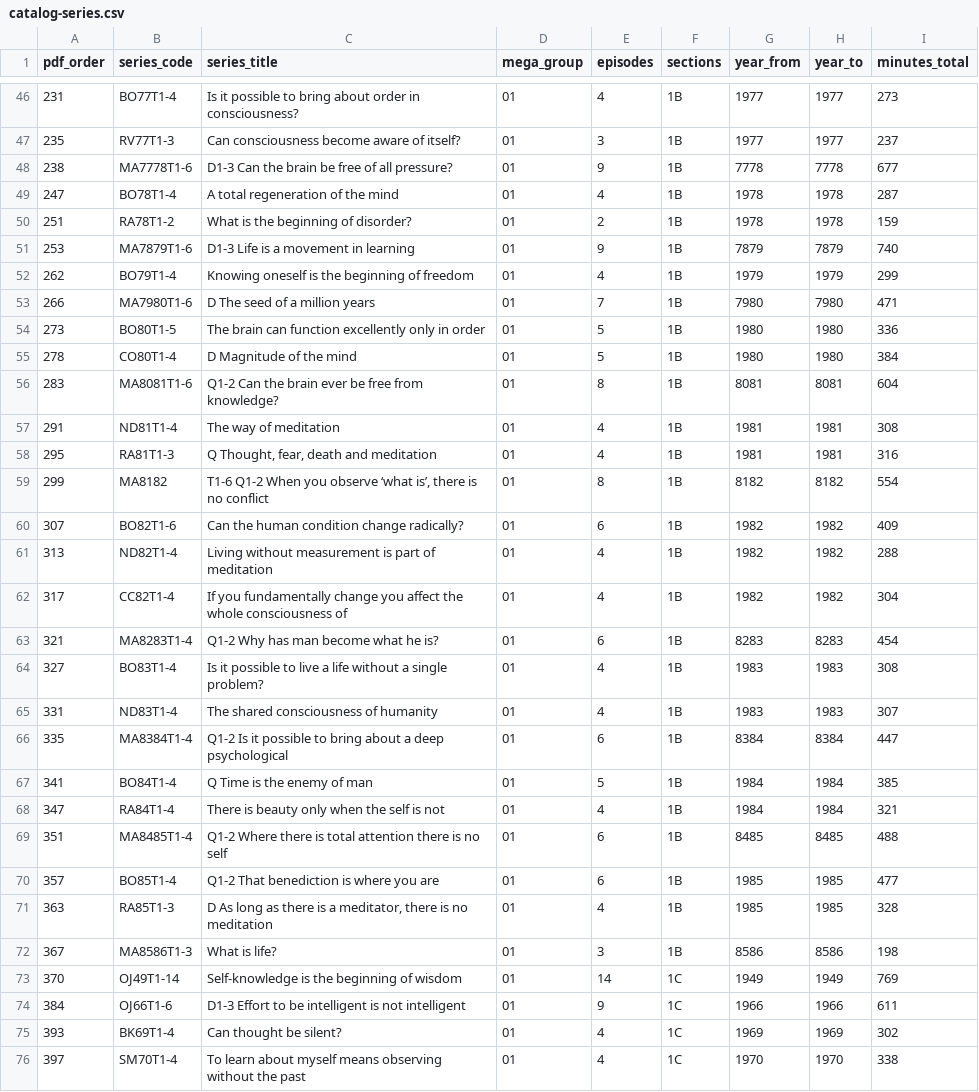
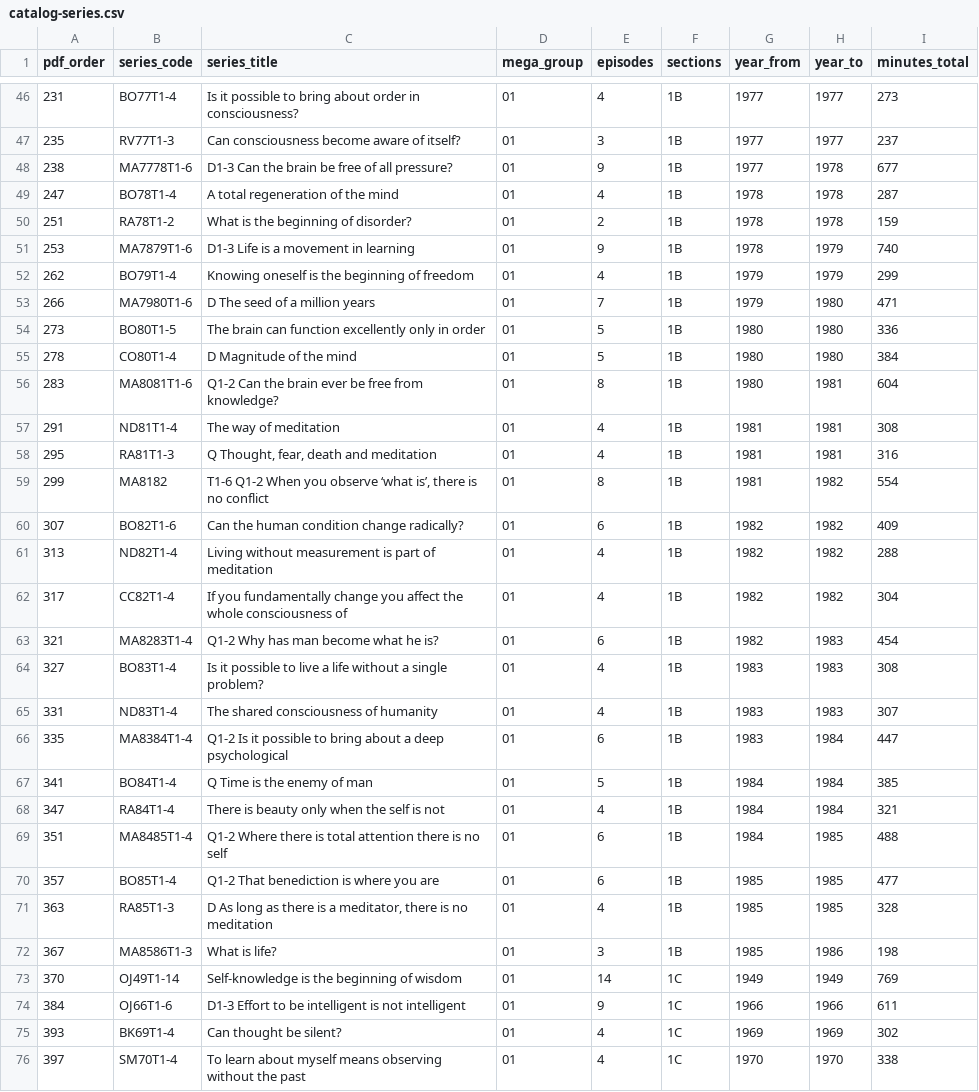
Before and after one commit to d333mianh/jiddukrishnamurti, a CSV file: catalog/exports/catalog-series.csv, drawn as a sheet; only a part is shown, gaps mark what is left out; the diff covers the shown part only.

```diff
--- a/catalog/exports/catalog-series.csv
+++ b/catalog/exports/catalog-series.csv
@@ -47,14 +47,14 @@ pdf_order,series_code,series_title,mega_group,episodes,sections,year_from,year_t
 235,RV77T1-3,Can consciousness become aware of itself?,01,3,1B,1977,1977,237
-238,MA7778T1-6,D1-3 Can the brain be free of all pressure?,01,9,1B,7778,7778,677
+238,MA7778T1-6,D1-3 Can the brain be free of all pressure?,01,9,1B,1977,1978,677
 247,BO78T1-4,A total regeneration of the mind,01,4,1B,1978,1978,287
 251,RA78T1-2,What is the beginning of disorder?,01,2,1B,1978,1978,159
-253,MA7879T1-6,D1-3 Life is a movement in learning,01,9,1B,7879,7879,740
+253,MA7879T1-6,D1-3 Life is a movement in learning,01,9,1B,1978,1979,740
 262,BO79T1-4,Knowing oneself is the beginning of freedom,01,4,1B,1979,1979,299
-266,MA7980T1-6,D The seed of a million years,01,7,1B,7980,7980,471
+266,MA7980T1-6,D The seed of a million years,01,7,1B,1979,1980,471
 273,BO80T1-5,The brain can function excellently only in order,01,5,1B,1980,1980,336
 278,CO80T1-4,D Magnitude of the mind,01,5,1B,1980,1980,384
-283,MA8081T1-6,Q1-2 Can the brain ever be free from knowledge?,01,8,1B,8081,8081,604
+283,MA8081T1-6,Q1-2 Can the brain ever be free from knowledge?,01,8,1B,1980,1981,604
 291,ND81T1-4,The way of meditation,01,4,1B,1981,1981,308
 295,RA81T1-3,"Q Thought, fear, death and meditation",01,4,1B,1981,1981,316
-299,MA8182,"T1-6 Q1-2 When you observe ‘what is’, there is no conflict",01,8,1B,8182,8182,554
+299,MA8182,"T1-6 Q1-2 When you observe ‘what is’, there is no conflict",01,8,1B,1981,1982,554
 307,BO82T1-6,Can the human condition change radically?,01,6,1B,1982,1982,409
@@ -62,12 +62,12 @@ pdf_order,series_code,series_title,mega_group,episodes,sections,year_from,year_t
 317,CC82T1-4,If you fundamentally change you affect the whole consciousness of,01,4,1B,1982,1982,304
-321,MA8283T1-4,Q1-2 Why has man become what he is?,01,6,1B,8283,8283,454
+321,MA8283T1-4,Q1-2 Why has man become what he is?,01,6,1B,1982,1983,454
 327,BO83T1-4,Is it possible to live a life without a single problem?,01,4,1B,1983,1983,308
 331,ND83T1-4,The shared consciousness of humanity,01,4,1B,1983,1983,307
-335,MA8384T1-4,Q1-2 Is it possible to bring about a deep psychological,01,6,1B,8384,8384,447
+335,MA8384T1-4,Q1-2 Is it possible to bring about a deep psychological,01,6,1B,1983,1984,447
 341,BO84T1-4,Q Time is the enemy of man,01,5,1B,1984,1984,385
 347,RA84T1-4,There is beauty only when the self is not,01,4,1B,1984,1984,321
-351,MA8485T1-4,Q1-2 Where there is total attention there is no self,01,6,1B,8485,8485,488
+351,MA8485T1-4,Q1-2 Where there is total attention there is no self,01,6,1B,1984,1985,488
 357,BO85T1-4,Q1-2 That benediction is where you are,01,6,1B,1985,1985,477
 363,RA85T1-3,"D As long as there is a meditator, there is no meditation",01,4,1B,1985,1985,328
-367,MA8586T1-3,What is life?,01,3,1B,8586,8586,198
+367,MA8586T1-3,What is life?,01,3,1B,1985,1986,198
 370,OJ49T1-14,Self-knowledge is the beginning of wisdom,01,14,1C,1949,1949,769
```
Also changed, not shown: 7 added rows and 8 edited cells elsewhere in this file, catalog/exports/catalog-compact.csv, catalog/exports/sections.csv, 13 other files.
